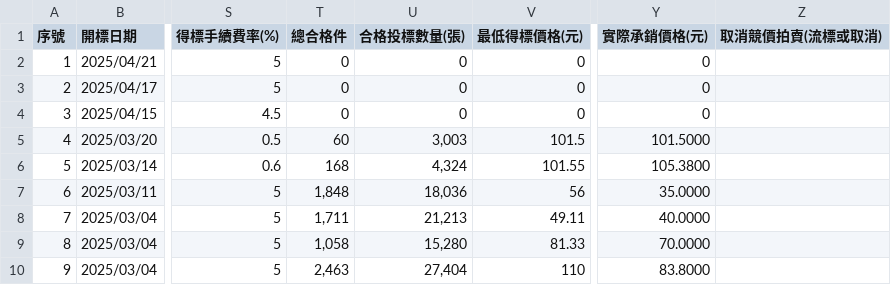
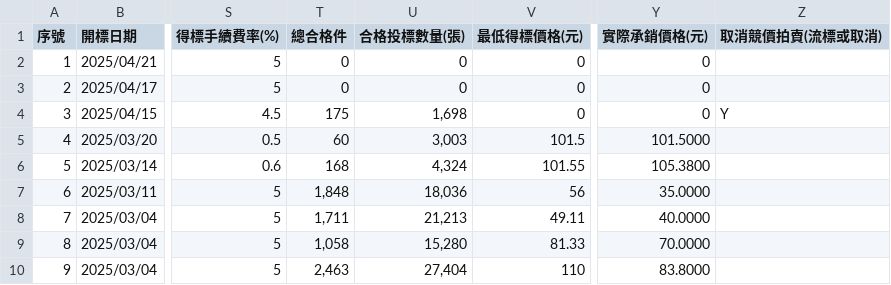
Before and after one commit to Aryido/auction, a CSV file: years/114.csv, drawn as a sheet; only a part is shown, gaps mark what is left out; the diff names each change by its address in the sheet, - before the commit and + after, or states it on an @@ line.

```diff
--- a/years/114.csv
+++ b/years/114.csv
-T4 (總合格件): 0
+T4 (總合格件): 175
-U4 (合格投標數量(張)): 0
+U4 (合格投標數量(張)): 1,698
-Z4 (取消競價拍賣(流標或取消)): (empty)
+Z4 (取消競價拍賣(流標或取消)): Y
```
Also changed, not shown: years/final/merged.csv.
